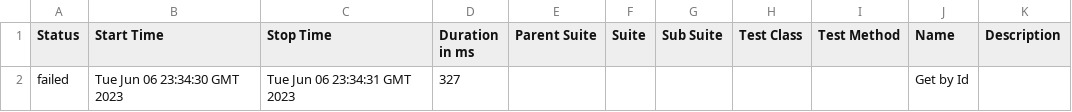
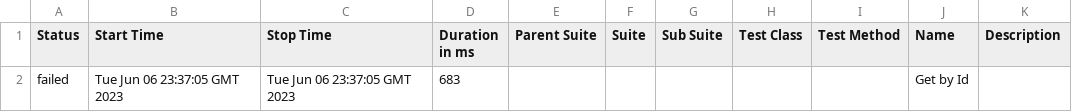
Before and after one commit to mloza0591/SpecFlowReportML, a CSV file: data/suites.csv, drawn as a sheet.

```diff
--- a/data/suites.csv
+++ b/data/suites.csv
@@ -1,2 +1,2 @@
 "Status","Start Time","Stop Time","Duration in ms","Parent Suite","Suite","Sub Suite","Test Class","Test Method","Name","Description"
-"failed","Tue Jun 06 23:34:30 GMT 2023","Tue Jun 06 23:34:31 GMT 2023","327","","","","","","Get by Id",""
+"failed","Tue Jun 06 23:37:05 GMT 2023","Tue Jun 06 23:37:05 GMT 2023","683","","","","","","Get by Id",""
```
Also changed, not shown: 25 other files.
